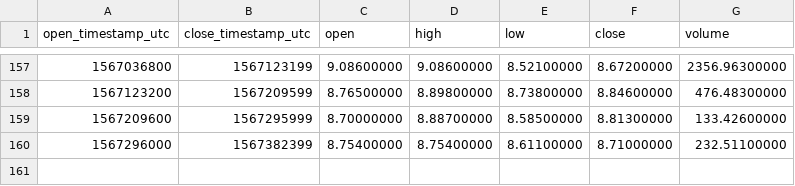
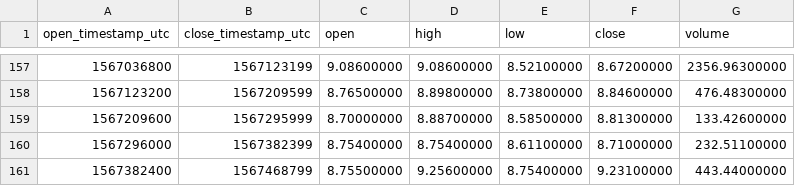
Before and after one commit to cryptobigbro/binance-NEOPAX, a CSV file: binance-NEOPAX-1d.csv, drawn as a sheet; only a part is shown, gaps mark what is left out.

```diff
--- a/binance-NEOPAX-1d.csv
+++ b/binance-NEOPAX-1d.csv
@@ -160 +160,2 @@ open_timestamp_utc,close_timestamp_utc,open,high,low,close,volume
 1567296000,1567382399,8.75400000,8.75400000,8.61100000,8.71000000,232.51100000
+1567382400,1567468799,8.75500000,9.25600000,8.75400000,9.23100000,443.44000000
```
Also changed, not shown: binance-NEOPAX-1h.csv.
